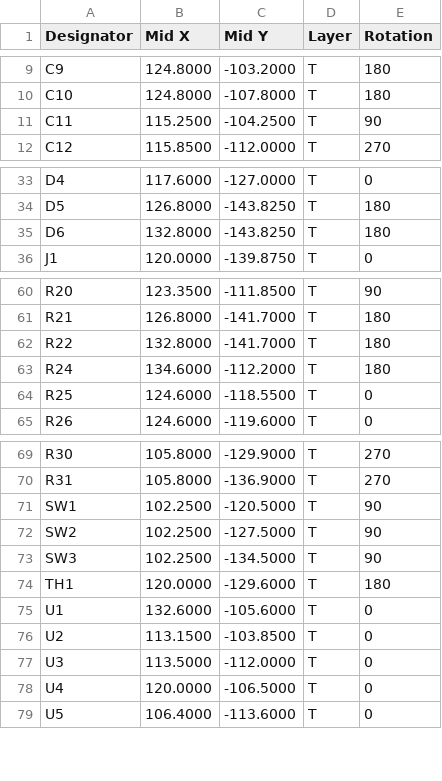
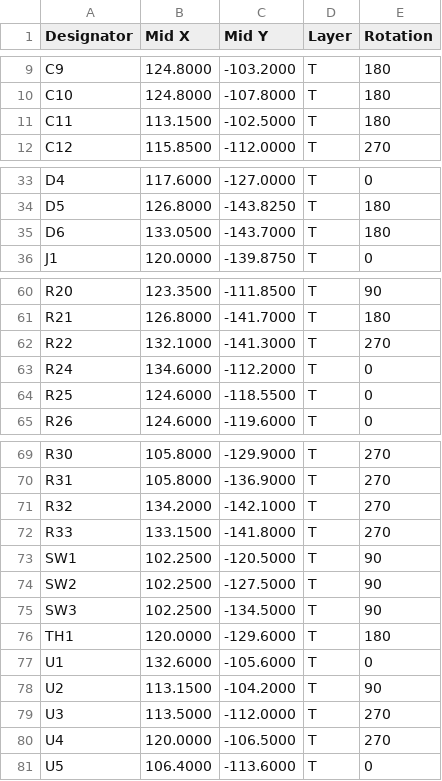
Before and after one commit to ullnorse/ull-pocket, a CSV file: production/ull-pocket-r0.8-cpl.csv (was production/ull-pocket-r0.7-cpl.csv), drawn as a sheet; only a part is shown, gaps mark what is left out.

```diff
--- a/production/ull-pocket-r0.7-cpl.csv
+++ b/production/ull-pocket-r0.8-cpl.csv
@@ -10,3 +10,3 @@
 "C10","124.8000","-107.8000","T","180"
-"C11","115.2500","-104.2500","T","90"
+"C11","113.1500","-102.5000","T","180"
 "C12","115.8500","-112.0000","T","270"
@@ -34,3 +34,3 @@
 "D5","126.8000","-143.8250","T","180"
-"D6","132.8000","-143.8250","T","180"
+"D6","133.0500","-143.7000","T","180"
 "J1","120.0000","-139.8750","T","0"
@@ -61,4 +61,4 @@
 "R21","126.8000","-141.7000","T","180"
-"R22","132.8000","-141.7000","T","180"
-"R24","134.6000","-112.2000","T","180"
+"R22","132.1000","-141.3000","T","270"
+"R24","134.6000","-112.2000","T","0"
 "R25","124.6000","-118.5500","T","0"
@@ -70,2 +70,4 @@
 "R31","105.8000","-136.9000","T","270"
+"R32","134.2000","-142.1000","T","270"
+"R33","133.1500","-141.8000","T","270"
 "SW1","102.2500","-120.5000","T","90"
@@ -75,5 +77,5 @@
 "U1","132.6000","-105.6000","T","0"
-"U2","113.1500","-103.8500","T","0"
-"U3","113.5000","-112.0000","T","0"
-"U4","120.0000","-106.5000","T","0"
+"U2","113.1500","-104.2000","T","90"
+"U3","113.5000","-112.0000","T","270"
+"U4","120.0000","-106.5000","T","270"
 "U5","106.4000","-113.6000","T","0"
```
Also changed, not shown: production/ull-pocket-r0.8-panel-cpl.csv, 44 other files.
